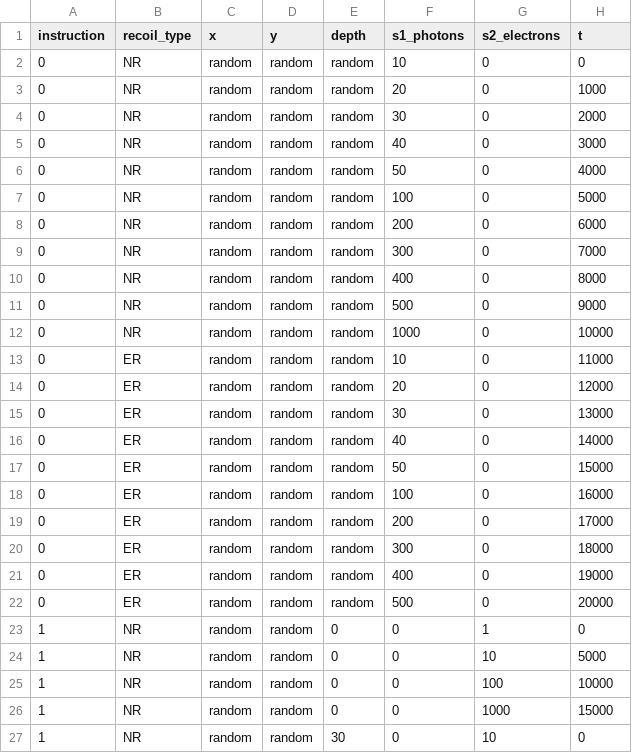
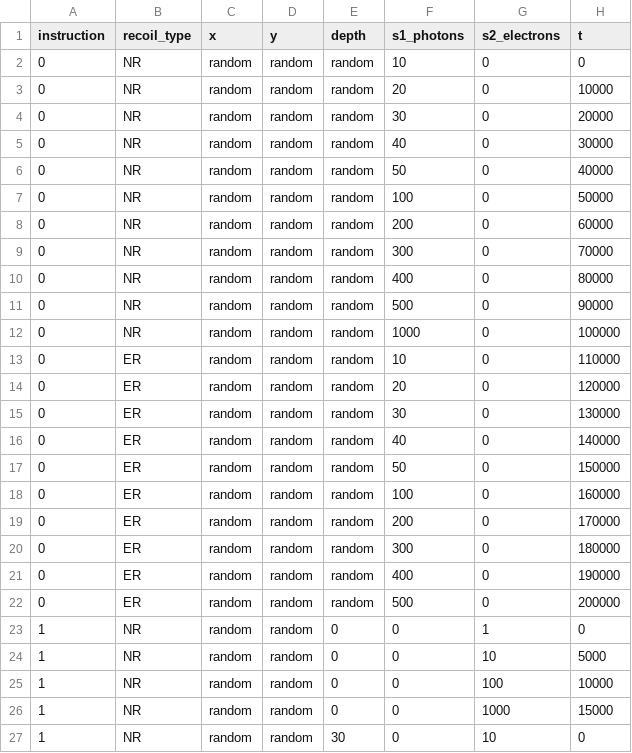
Before and after one commit to XENON1T/pax, a CSV file: pax/data/dummy_waveforms_1t.csv, drawn as a sheet; only a part is shown.

```diff
--- a/pax/data/dummy_waveforms_1t.csv
+++ b/pax/data/dummy_waveforms_1t.csv
@@ -2,22 +2,22 @@ instruction,recoil_type,x,y,depth,s1_photons,s2_electrons,t
 0,NR,random,random,random,10,0,0
-0,NR,random,random,random,20,0,1000
-0,NR,random,random,random,30,0,2000
-0,NR,random,random,random,40,0,3000
-0,NR,random,random,random,50,0,4000
-0,NR,random,random,random,100,0,5000
-0,NR,random,random,random,200,0,6000
-0,NR,random,random,random,300,0,7000
-0,NR,random,random,random,400,0,8000
-0,NR,random,random,random,500,0,9000
-0,NR,random,random,random,1000,0,10000
-0,ER,random,random,random,10,0,11000
-0,ER,random,random,random,20,0,12000
-0,ER,random,random,random,30,0,13000
-0,ER,random,random,random,40,0,14000
-0,ER,random,random,random,50,0,15000
-0,ER,random,random,random,100,0,16000
-0,ER,random,random,random,200,0,17000
-0,ER,random,random,random,300,0,18000
-0,ER,random,random,random,400,0,19000
-0,ER,random,random,random,500,0,20000
+0,NR,random,random,random,20,0,10000
+0,NR,random,random,random,30,0,20000
+0,NR,random,random,random,40,0,30000
+0,NR,random,random,random,50,0,40000
+0,NR,random,random,random,100,0,50000
+0,NR,random,random,random,200,0,60000
+0,NR,random,random,random,300,0,70000
+0,NR,random,random,random,400,0,80000
+0,NR,random,random,random,500,0,90000
+0,NR,random,random,random,1000,0,100000
+0,ER,random,random,random,10,0,110000
+0,ER,random,random,random,20,0,120000
+0,ER,random,random,random,30,0,130000
+0,ER,random,random,random,40,0,140000
+0,ER,random,random,random,50,0,150000
+0,ER,random,random,random,100,0,160000
+0,ER,random,random,random,200,0,170000
+0,ER,random,random,random,300,0,180000
+0,ER,random,random,random,400,0,190000
+0,ER,random,random,random,500,0,200000
 1,NR,random,random,0,0,1,0
```
Also changed, not shown: 3 other files.
